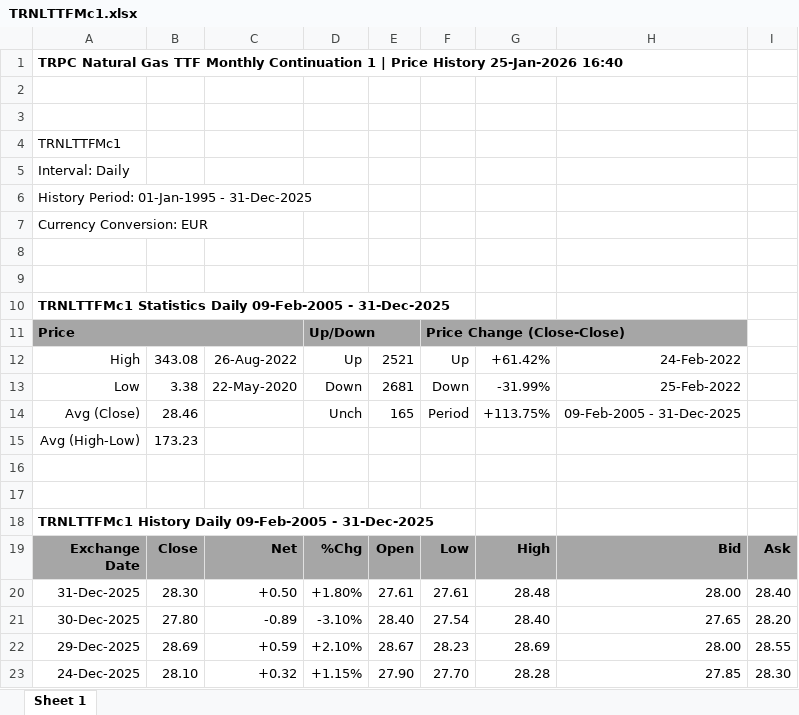
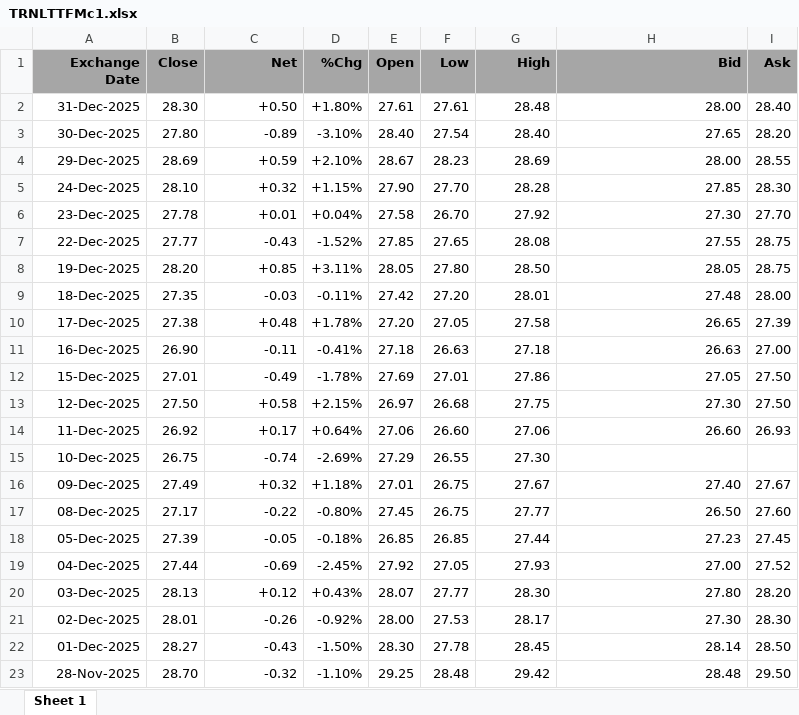
Before and after one commit to dvdbaggio/Mixed-Frequency-Forecasting, an Excel workbook: Dataset/Macro/TRNLTTFMc1.xlsx, sheet Sheet 1, drawn as a sheet; only a part is shown; the shorter side is filled out with more unchanged rows; values as stored, in another font and other column widths than the file's, no borders; the diff names each change by its address in the sheet, - before the commit and + after, or states it on an @@ line.

```diff
--- a/Dataset/Macro/TRNLTTFMc1.xlsx (sheet Sheet 1)
+++ b/Dataset/Macro/TRNLTTFMc1.xlsx (sheet Sheet 1)
-row 1: TRPC Natural Gas TTF Monthly Continuation 1 | Price History 25-Jan-2026 16:40
-row 2: (empty)
-row 3: (empty)
-row 4: TRNLTTFMc1
-row 5: Interval: Daily
-row 6: History Period: 01-Jan-1995 - 31-Dec-2025
-row 7: Currency Conversion: EUR
-row 8: (empty)
-row 9: (empty)
-row 10: TRNLTTFMc1 Statistics Daily 09-Feb-2005 - 31-Dec-2025
-row 11: Price |  |  | Up/Down |  | Price Change (Close-Close)
-row 12: High | 343.08 | 26-Aug-2022 | Up | 2521 | Up | +61.42% | 24-Feb-2022
-row 13: Low | 3.38 | 22-May-2020 | Down | 2681 | Down | -31.99% | 25-Feb-2022
-row 14: Avg (Close) | 28.46 |  | Unch | 165 | Period | +113.75% | 09-Feb-2005 - 31-Dec-2025
-row 15: Avg (High-Low) | 173.23
-row 16: (empty)
-row 17: (empty)
-row 18: TRNLTTFMc1 History Daily 09-Feb-2005 - 31-Dec-2025
```
Also changed, not shown: Dataset/Macro/XAUEUR=R.xlsx, 8 other files.
